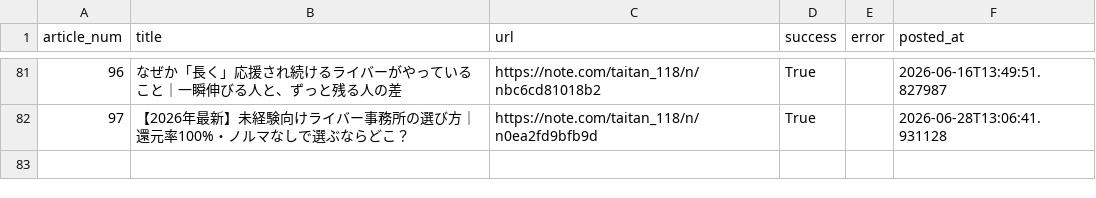
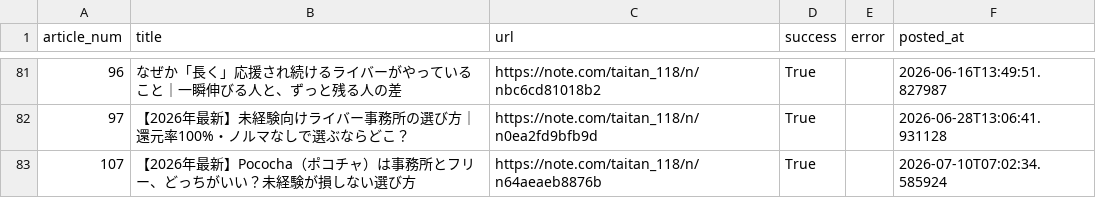
Before and after one commit to taitan118120-dot/liver-acquisition, a CSV file: data/note_auto_post_log.csv, drawn as a sheet; only a part is shown, gaps mark what is left out; the diff names each change by its address in the sheet, - before the commit and + after, or states it on an @@ line.

```diff
--- a/data/note_auto_post_log.csv
+++ b/data/note_auto_post_log.csv
+row 83: 107 | 【2026年最新】Pococha（ポコチャ）は事務所とフリー、どっちがいい？未経験が損しない選び方 | https://note.com/taitan_118/n/n64aeaeb8876b | True |  | 2026-07-10T07:02:34.585924
```
